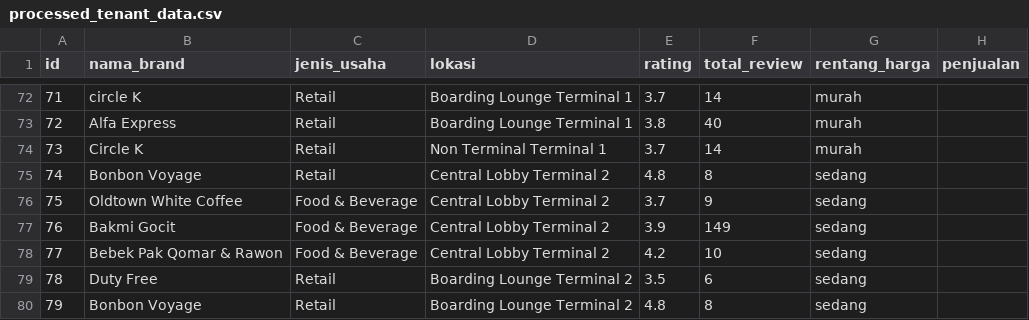
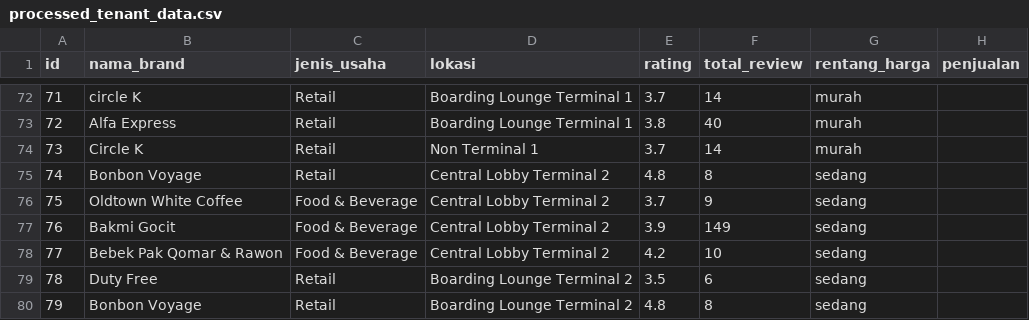
Before and after one commit to GhandiZero0X/sistem-rekomendasi-tenant, a CSV file: processed_tenant_data.csv, drawn as a sheet; only a part is shown, gaps mark what is left out.

```diff
--- a/processed_tenant_data.csv
+++ b/processed_tenant_data.csv
@@ -73,3 +73,3 @@ id,nama_brand,jenis_usaha,lokasi,rating,total_review,rentang_harga,penjualan
 72,Alfa Express,Retail,Boarding Lounge Terminal 1,3.8,40,murah,
-73,Circle K,Retail,Non Terminal Terminal 1,3.7,14,murah,
+73,Circle K,Retail,Non Terminal 1,3.7,14,murah,
 74,Bonbon Voyage,Retail,Central Lobby Terminal 2,4.8,8,sedang,
```
Also changed, not shown: 10 other files.
